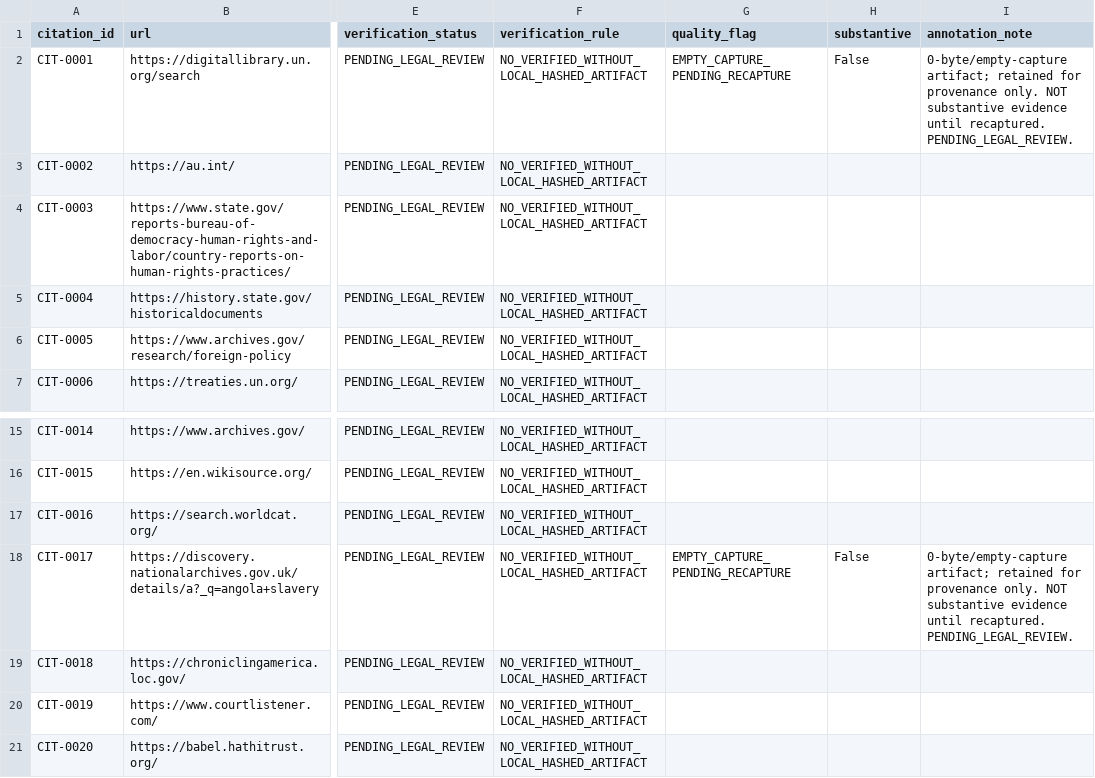
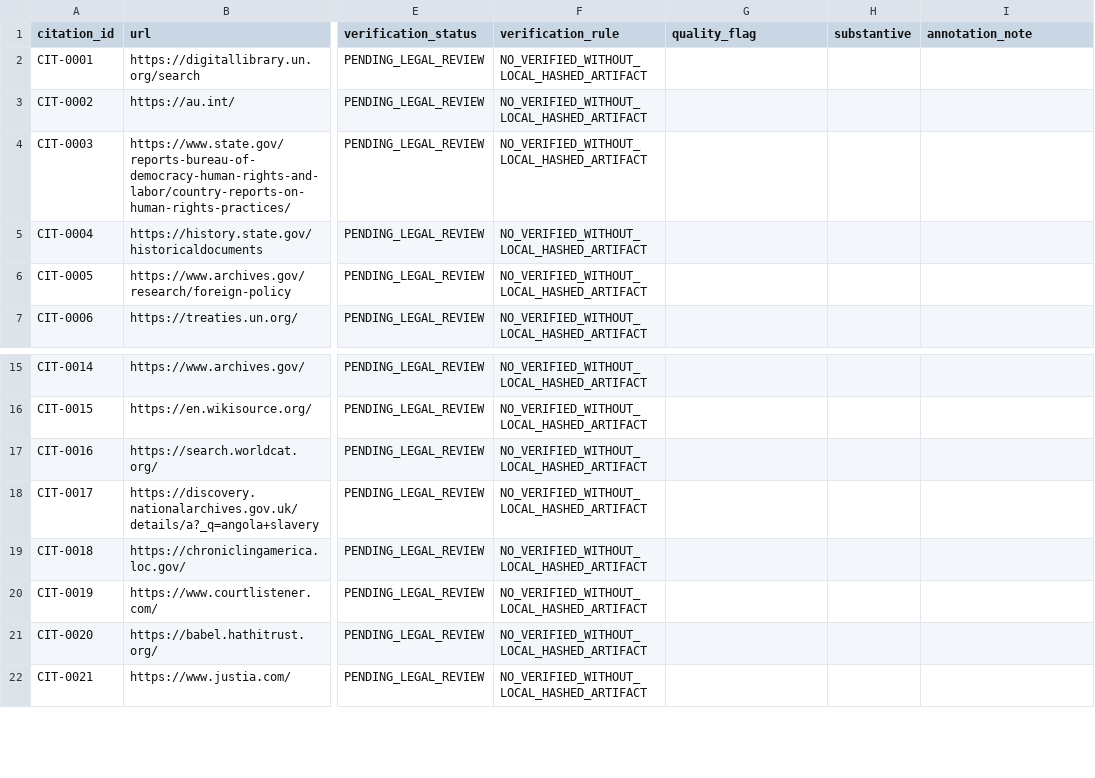
Before and after one commit to GlobalRestitutionAlliance/africa-us-ao-angola-master-litigation, a CSV file: 03_Evidentiary_Exhibits/CITATION_INDEX.csv, drawn as a sheet; only a part is shown, gaps mark what is left out; the shorter side is filled out with more unchanged rows; the diff names each change by its address in the sheet, - before the commit and + after, or states it on an @@ line.

```diff
--- a/03_Evidentiary_Exhibits/CITATION_INDEX.csv
+++ b/03_Evidentiary_Exhibits/CITATION_INDEX.csv
-G2 (quality_flag): EMPTY_CAPTURE_PENDING_RECAPTURE
+G2 (quality_flag): (empty)
-H2 (substantive): False
+H2 (substantive): (empty)
-I2 (annotation_note): 0-byte/empty-capture artifact; retained for provenance only. NOT substantive evidence until recaptured. PENDING_LEGAL_REVIEW.
+I2 (annotation_note): (empty)
-G18 (quality_flag): EMPTY_CAPTURE_PENDING_RECAPTURE
+G18 (quality_flag): (empty)
-H18 (substantive): False
+H18 (substantive): (empty)
-I18 (annotation_note): 0-byte/empty-capture artifact; retained for provenance only. NOT substantive evidence until recaptured. PENDING_LEGAL_REVIEW.
+I18 (annotation_note): (empty)
```
Also changed, not shown: 00_Master_Knowledge_Base/Master_Angola_Restitution_Crosswalk_Matrix.csv, 00_Master_Knowledge_Base/Master_US_AO_ANGOLA_Restitution_Crosswalk_Matrix.csv, 22 other files.
